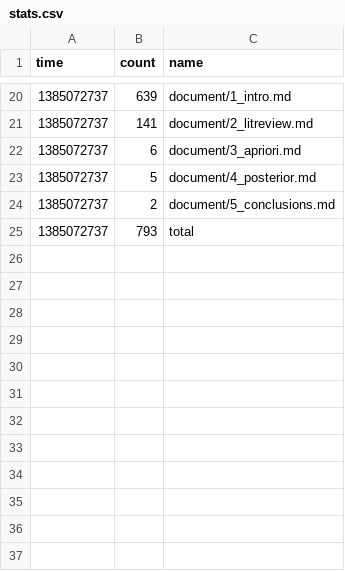
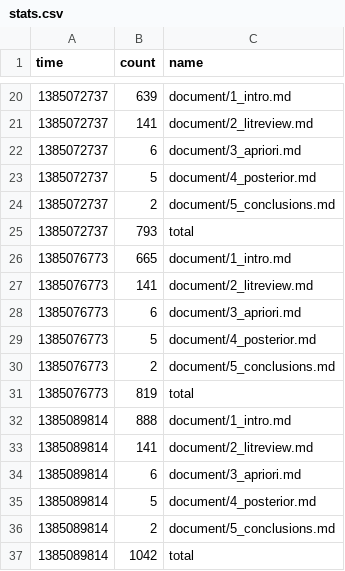
Before and after one commit to organisciak/dissertation, a CSV file: logs/stats.csv, drawn as a sheet; only a part is shown, gaps mark what is left out.

```diff
--- a/logs/stats.csv
+++ b/logs/stats.csv
@@ -25 +25,13 @@ time	count	name
 1385072737	793	total
+1385076773	665	document/1_intro.md
+1385076773	141	document/2_litreview.md
+1385076773	6	document/3_apriori.md
+1385076773	5	document/4_posterior.md
+1385076773	2	document/5_conclusions.md
+1385076773	819	total
+1385089814	888	document/1_intro.md
+1385089814	141	document/2_litreview.md
+1385089814	6	document/3_apriori.md
+1385089814	5	document/4_posterior.md
+1385089814	2	document/5_conclusions.md
+1385089814	1042	total
```
Also changed, not shown: 3 other files.
